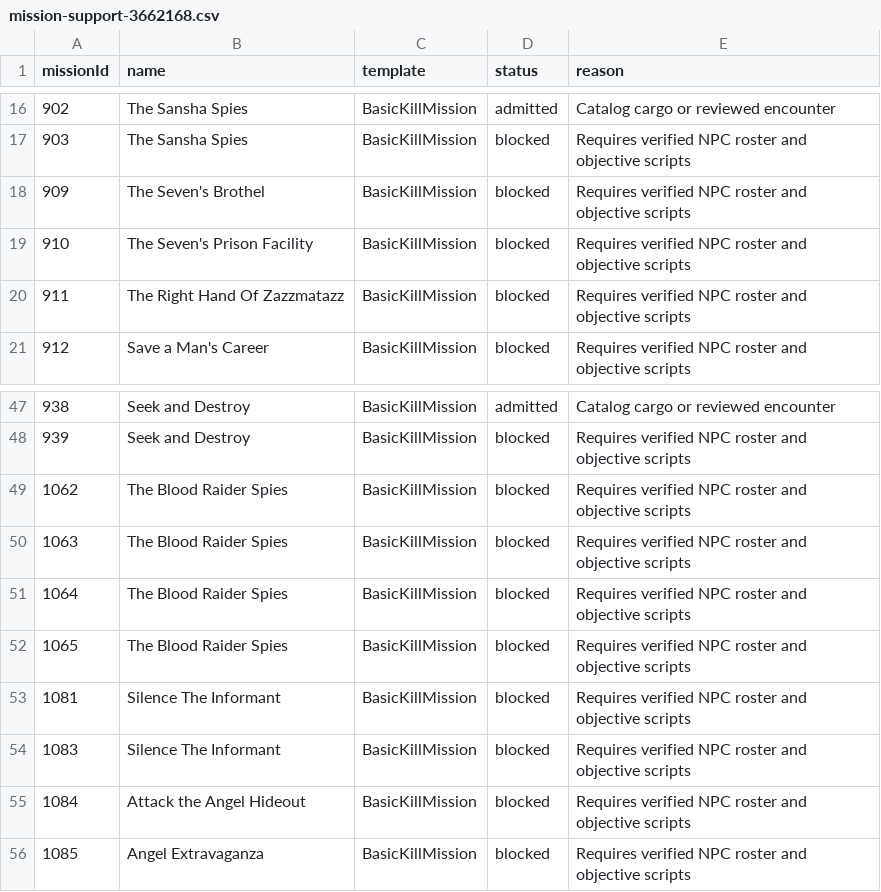
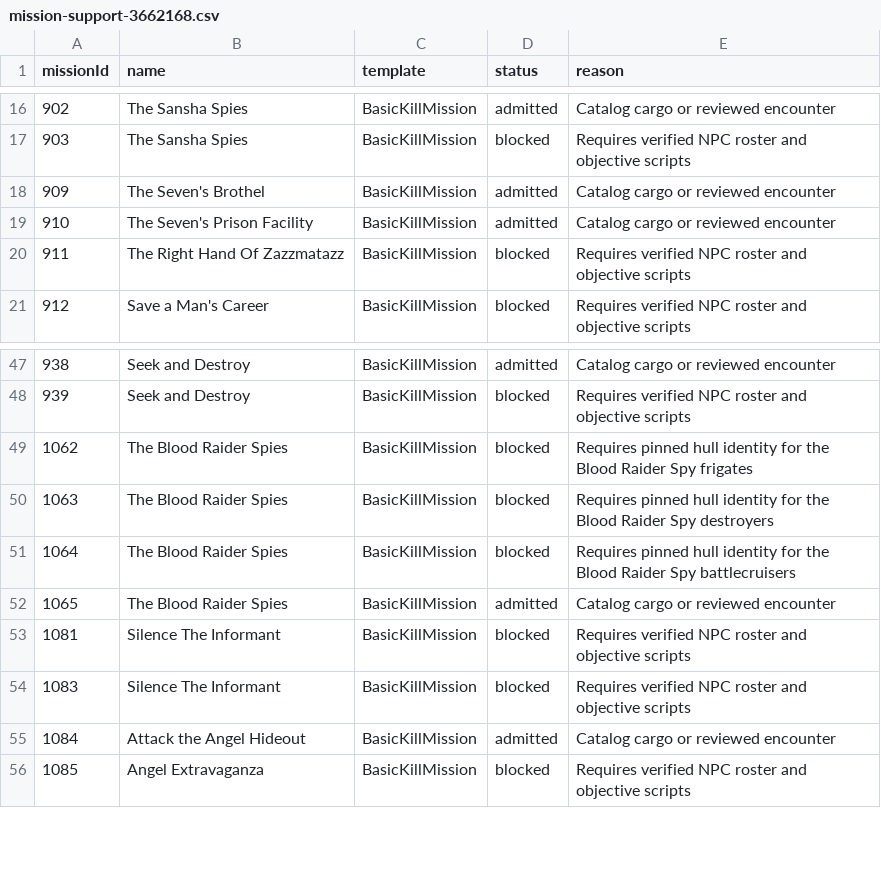
Before and after one commit to CJ-SPT/Eden, a CSV file: docs/data/mission-support-3662168.csv, drawn as a sheet; only a part is shown, gaps mark what is left out.

Commit message:
Add four report-backed security missions

```diff
--- a/docs/data/mission-support-3662168.csv
+++ b/docs/data/mission-support-3662168.csv
@@ -17,4 +17,4 @@ missionId,name,template,status,reason
 903,The Sansha Spies,BasicKillMission,blocked,Requires verified NPC roster and objective scripts
-909,The Seven's Brothel,BasicKillMission,blocked,Requires verified NPC roster and objective scripts
-910,The Seven's Prison Facility,BasicKillMission,blocked,Requires verified NPC roster and objective scripts
+909,The Seven's Brothel,BasicKillMission,admitted,Catalog cargo or reviewed encounter
+910,The Seven's Prison Facility,BasicKillMission,admitted,Catalog cargo or reviewed encounter
 911,The Right Hand Of Zazzmatazz,BasicKillMission,blocked,Requires verified NPC roster and objective scripts
@@ -48,9 +48,9 @@ missionId,name,template,status,reason
 939,Seek and Destroy,BasicKillMission,blocked,Requires verified NPC roster and objective scripts
-1062,The Blood Raider Spies,BasicKillMission,blocked,Requires verified NPC roster and objective scripts
-1063,The Blood Raider Spies,BasicKillMission,blocked,Requires verified NPC roster and objective scripts
-1064,The Blood Raider Spies,BasicKillMission,blocked,Requires verified NPC roster and objective scripts
-1065,The Blood Raider Spies,BasicKillMission,blocked,Requires verified NPC roster and objective scripts
+1062,The Blood Raider Spies,BasicKillMission,blocked,Requires pinned hull identity for the Blood Raider Spy frigates
+1063,The Blood Raider Spies,BasicKillMission,blocked,Requires pinned hull identity for the Blood Raider Spy destroyers
+1064,The Blood Raider Spies,BasicKillMission,blocked,Requires pinned hull identity for the Blood Raider Spy battlecruisers
+1065,The Blood Raider Spies,BasicKillMission,admitted,Catalog cargo or reviewed encounter
 1081,Silence The Informant,BasicKillMission,blocked,Requires verified NPC roster and objective scripts
 1083,Silence The Informant,BasicKillMission,blocked,Requires verified NPC roster and objective scripts
-1084,Attack the Angel Hideout,BasicKillMission,blocked,Requires verified NPC roster and objective scripts
+1084,Attack the Angel Hideout,BasicKillMission,admitted,Catalog cargo or reviewed encounter
 1085,Angel Extravaganza,BasicKillMission,blocked,Requires verified NPC roster and objective scripts
```
Also changed, not shown: 11 other files.
